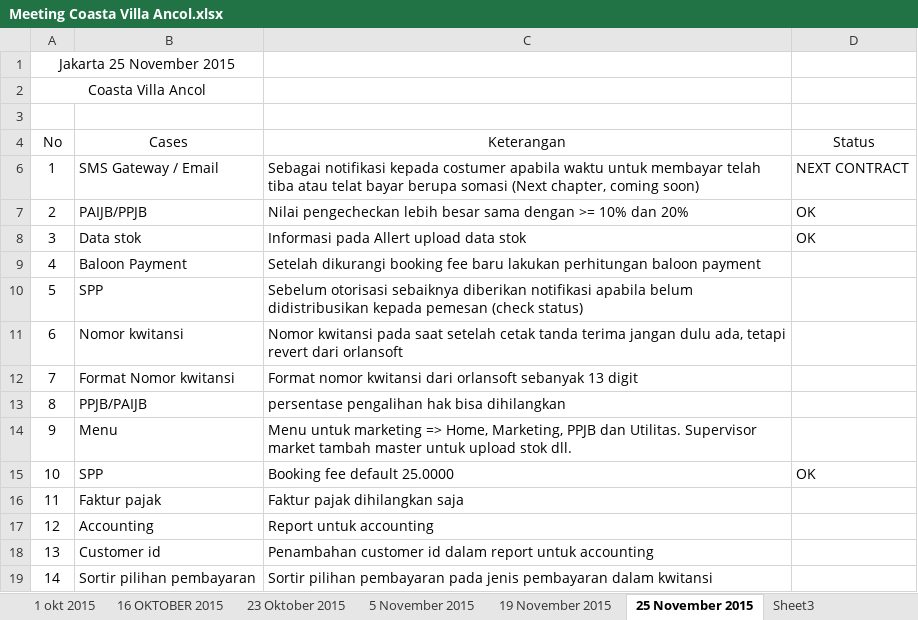
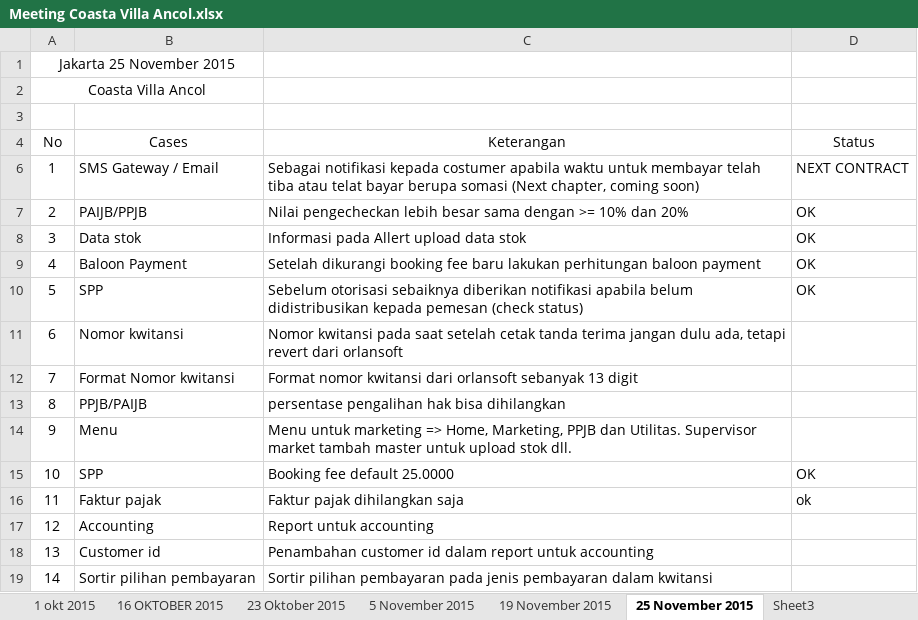
Before and after one commit to rizafr/market_ancol, an Excel workbook: RAPAT ANCOL/Meeting Coasta Villa Ancol.xlsx, sheet 25 November 2015, drawn as a sheet; values as stored, in another font and other column widths than the file's, no borders; table styles not drawn; the diff names each change by its address in the sheet, - before the commit and + after, or states it on an @@ line.

```diff
--- a/RAPAT ANCOL/Meeting Coasta Villa Ancol.xlsx (sheet 25 November 2015)
+++ b/RAPAT ANCOL/Meeting Coasta Villa Ancol.xlsx (sheet 25 November 2015)
-D9:D10 (Status): (empty)
+D9:D10 (Status): OK
-D16 (Status): (empty)
+D16 (Status): ok
```
Also changed, not shown: 6 other files.
